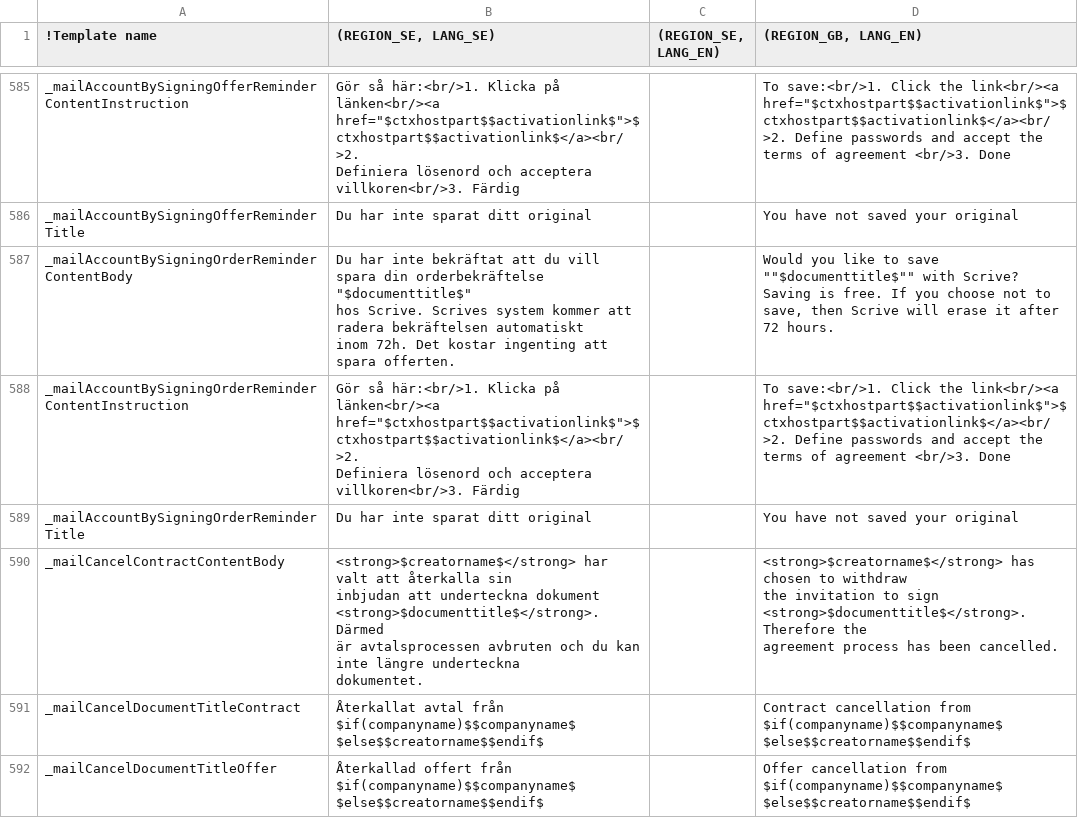
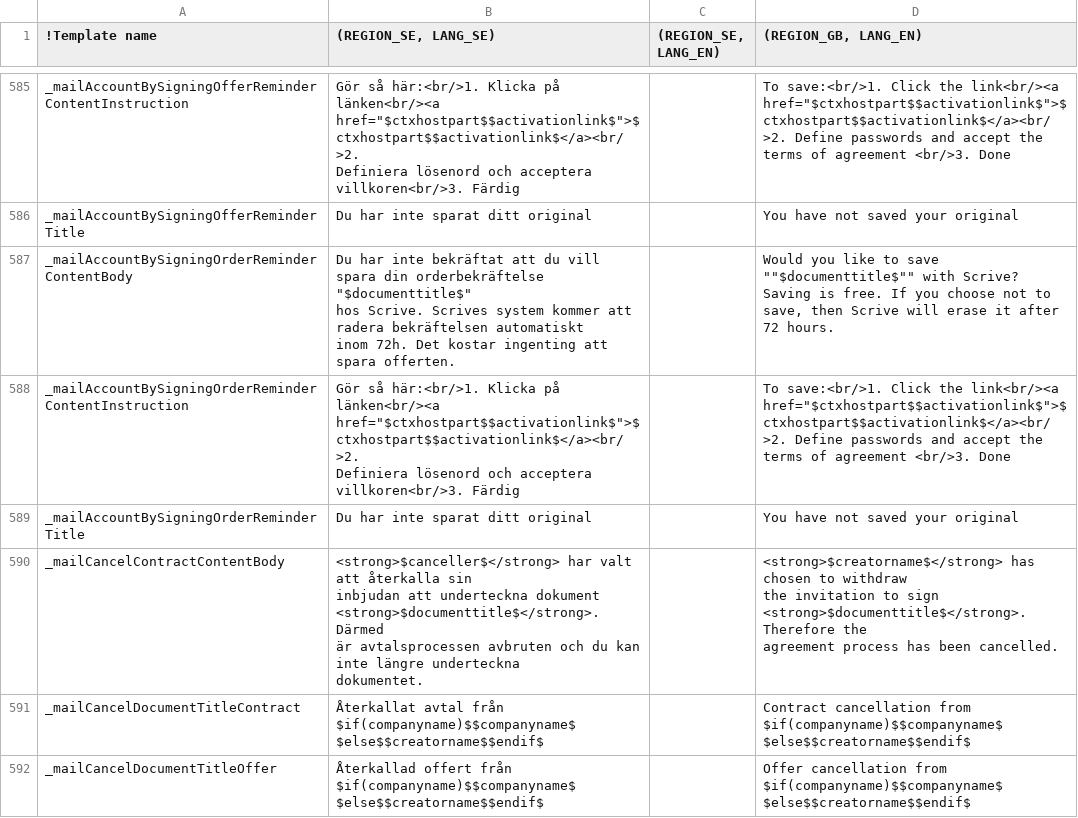
Before and after one commit to scrive/scrive-apidocs, a CSV file: texts/everything.csv, drawn as a sheet; only a part is shown, gaps mark what is left out; the diff names each change by its address in the sheet, - before the commit and + after, or states it on an @@ line.

Commit message:
change so canceller name is used rather than author name in cancel mail

```diff
--- a/texts/everything.csv
+++ b/texts/everything.csv
-B590 ((REGION_SE, LANG_SE)): <strong>$creatorname$</strong> har valt…
+B590 ((REGION_SE, LANG_SE)): <strong>$canceller$</strong> har valt…
```
Also changed, not shown: 1 other file.
